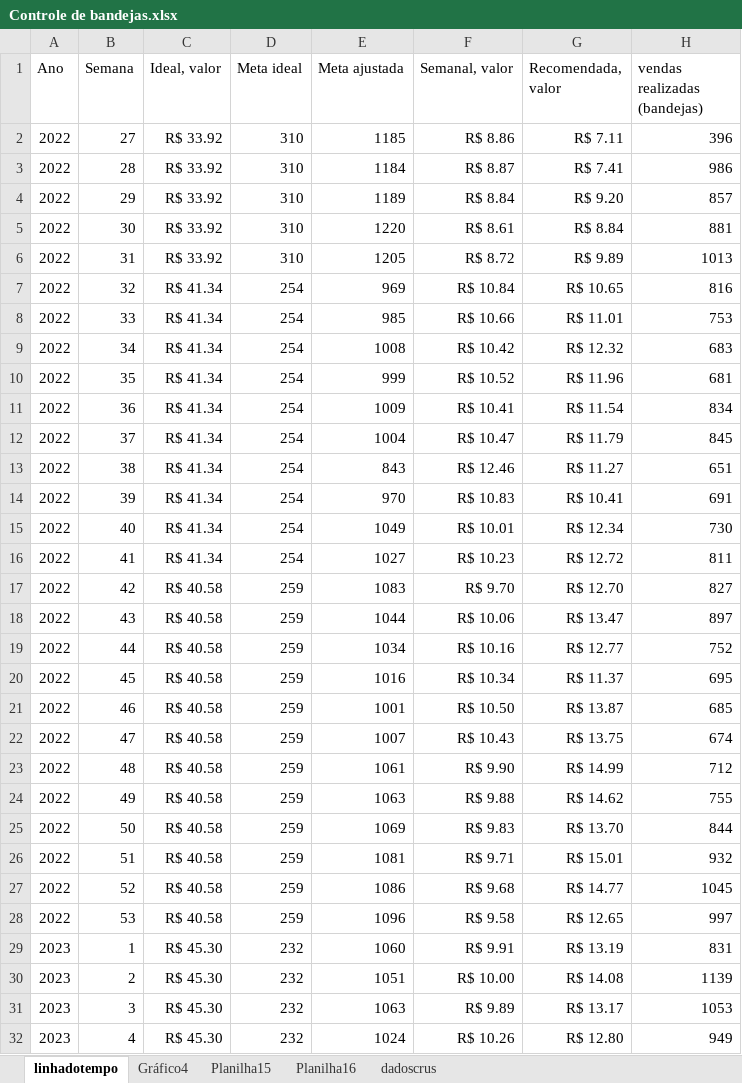
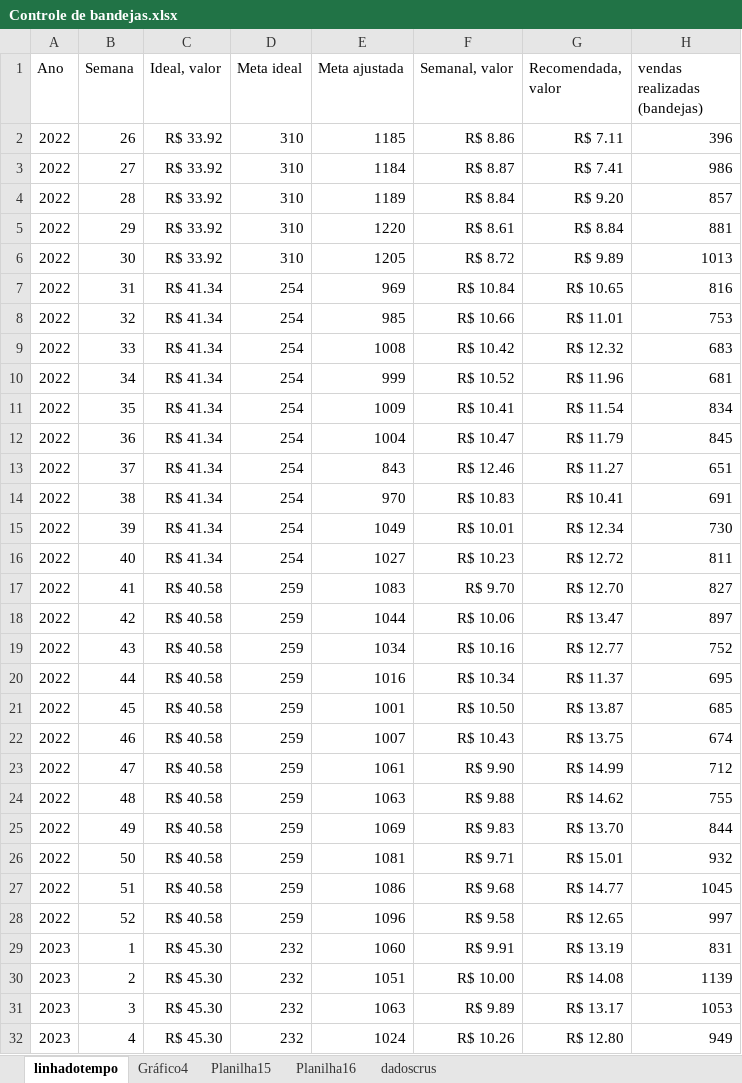
Before and after one commit to gabbmelo/bonus_bandejas, an Excel workbook: Controle de bandejas.xlsx, sheet linhadotempo, drawn as a sheet; only a part is shown; values as stored, in another font and other column widths than the file's, no borders; conditional formats and table styles not drawn; the diff names each change by its address in the sheet, - before the commit and + after, or states it on an @@ line.

```diff
--- a/Controle de bandejas.xlsx (sheet linhadotempo)
+++ b/Controle de bandejas.xlsx (sheet linhadotempo)
-B2 (Semana): 27
+B2 (Semana): 26
-B3 (Semana): 28
+B3 (Semana): 27
-B4 (Semana): 29
+B4 (Semana): 28
-B5 (Semana): 30
+B5 (Semana): 29
-B6 (Semana): 31
+B6 (Semana): 30
-B7 (Semana): 32
+B7 (Semana): 31
-B8 (Semana): 33
+B8 (Semana): 32
-B9 (Semana): 34
+B9 (Semana): 33
-B10 (Semana): 35
+B10 (Semana): 34
-B11 (Semana): 36
+B11 (Semana): 35
-B12 (Semana): 37
+B12 (Semana): 36
-B13 (Semana): 38
+B13 (Semana): 37
-B14 (Semana): 39
+B14 (Semana): 38
-B15 (Semana): 40
+B15 (Semana): 39
-B16 (Semana): 41
+B16 (Semana): 40
-B17 (Semana): 42
+B17 (Semana): 41
-B18 (Semana): 43
+B18 (Semana): 42
-B19 (Semana): 44
+B19 (Semana): 43
-B20 (Semana): 45
+B20 (Semana): 44
-B21 (Semana): 46
+B21 (Semana): 45
-B22 (Semana): 47
+B22 (Semana): 46
-B23 (Semana): 48
+B23 (Semana): 47
-B24 (Semana): 49
+B24 (Semana): 48
-B25 (Semana): 50
+B25 (Semana): 49
-B26 (Semana): 51
+B26 (Semana): 50
-B27 (Semana): 52
+B27 (Semana): 51
-B28 (Semana): 53
+B28 (Semana): 52
```
Also changed, not shown: 1 other file.
